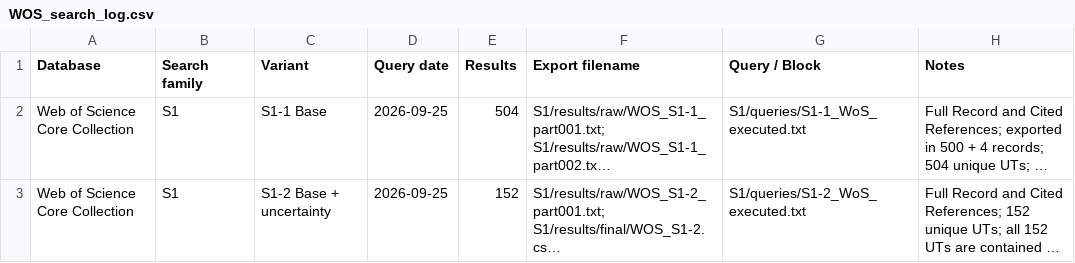
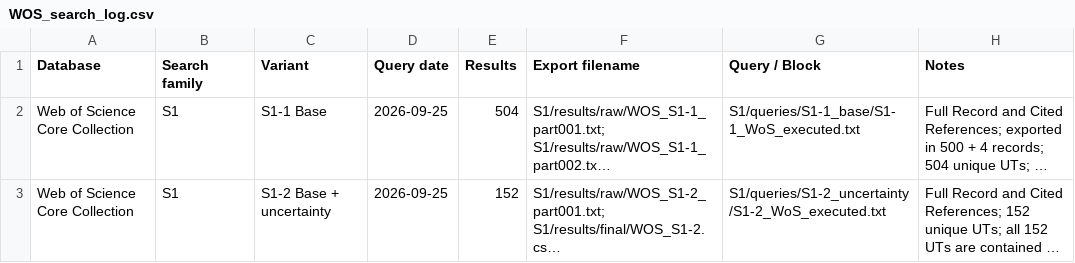
Before and after one commit to Hosseinabdeyazd/Review-Paper-IOER, a CSV file: searches/Web_of_Science/S1/results/metadata/WOS_search_log.csv, drawn as a sheet; long unchanged cells end in …; the diff names each change by its address in the sheet, - before the commit and + after, or states it on an @@ line.

Commit message:
Organize Web of Science S1 queries by variant

```diff
--- a/searches/Web_of_Science/S1/results/metadata/WOS_search_log.csv
+++ b/searches/Web_of_Science/S1/results/metadata/WOS_search_log.csv
-G2 (Query / Block): S1/queries/S1-1_WoS_executed.txt
+G2 (Query / Block): S1/queries/S1-1_base/S1-1_WoS_executed.txt
-G3 (Query / Block): S1/queries/S1-2_WoS_executed.txt
+G3 (Query / Block): S1/queries/S1-2_uncertainty/S1-2_WoS_executed.txt
```
Also changed, not shown: 7 other files.
